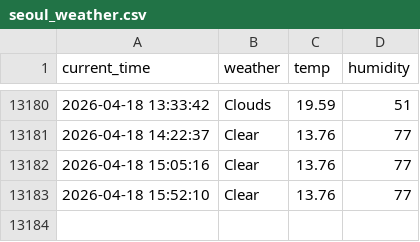
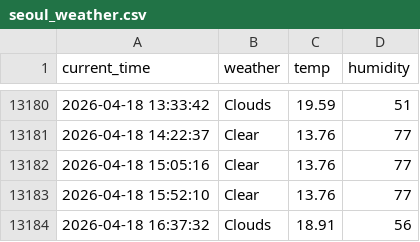
Before and after one commit to simjaehoon1/seoul_weather_5m, a CSV file: seoul_weather.csv, drawn as a sheet; only a part is shown, gaps mark what is left out.

```diff
--- a/seoul_weather.csv
+++ b/seoul_weather.csv
@@ -13183 +13183,2 @@ current_time,weather,temp,humidity
 2026-04-18 15:52:10,Clear,13.76,77
+2026-04-18 16:37:32,Clouds,18.91,56
```
